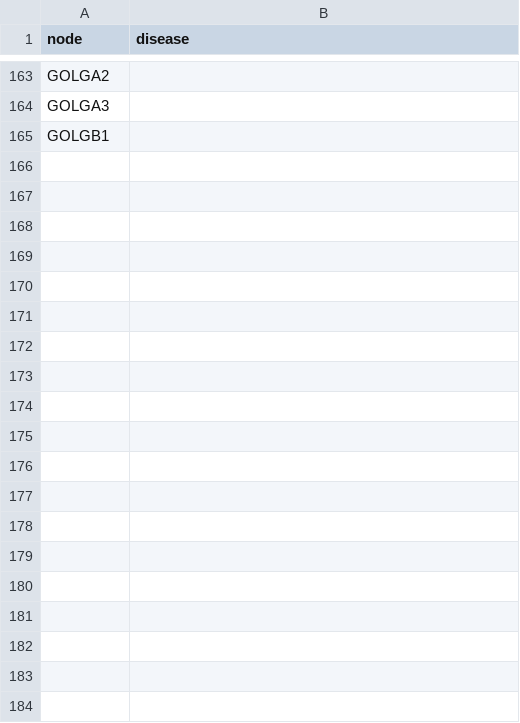
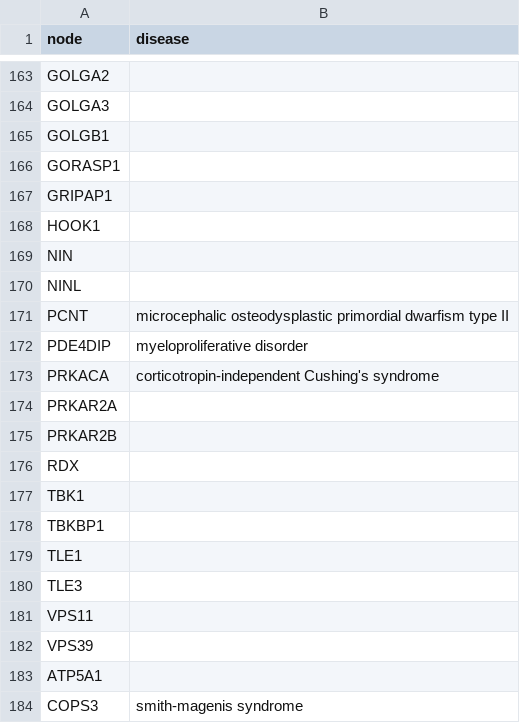
Before and after one commit to Ines-Diaz/project_template, a TSV file: code/data/nodes&diseases.tsv, drawn as a sheet; only a part is shown, gaps mark what is left out; the diff covers the shown part only.

```diff
--- a/code/data/nodes&diseases.tsv
+++ b/code/data/nodes&diseases.tsv
@@ -165 +165,20 @@ GOLGA3
 GOLGB1	
+GORASP1			
+GRIPAP1	
+HOOK1		
+NIN	
+NINL	
+PCNT	microcephalic osteodysplastic primordial dwarfism type II	
+PDE4DIP	myeloproliferative disorder	
+PRKACA	corticotropin-independent Cushing's syndrome	
+PRKAR2A		
+PRKAR2B		
+RDX		
+TBK1		
+TBKBP1		
+TLE1	
+TLE3		
+VPS11	
+VPS39	
+ATP5A1	
+COPS3	smith-magenis syndrome
```
Also changed, not shown: 63 added rows elsewhere in this file.
